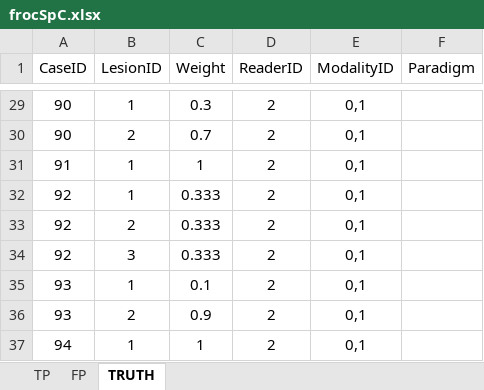
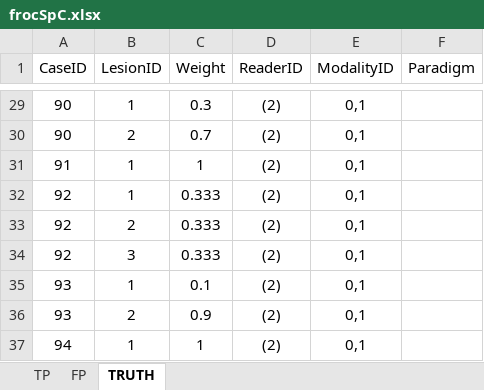
Before and after one commit to dpc10ster/RJafroc, an Excel workbook: inst/extdata/toyFiles/FROC/frocSpC.xlsx, sheet TRUTH, drawn as a sheet; only a part is shown, gaps mark what is left out; values as stored, in another font and other column widths than the file's, no borders; the diff covers the shown part only; the diff names each change by its address in the sheet, - before the commit and + after, or states it on an @@ line.

```diff
--- a/inst/extdata/toyFiles/FROC/frocSpC.xlsx (sheet TRUTH)
+++ b/inst/extdata/toyFiles/FROC/frocSpC.xlsx (sheet TRUTH)
-D29:D37 (ReaderID): 2
+D29:D37 (ReaderID): (2)
```
Also changed, not shown: 27 edited cells elsewhere in this sheet, sheet FP, sheet TP, inst/extdata/toyFiles/FROC/FrocDataSpCVaryK1K2.xlsx, inst/extdata/toyFiles/FROC/frocCr.xlsx, 51 other files.
